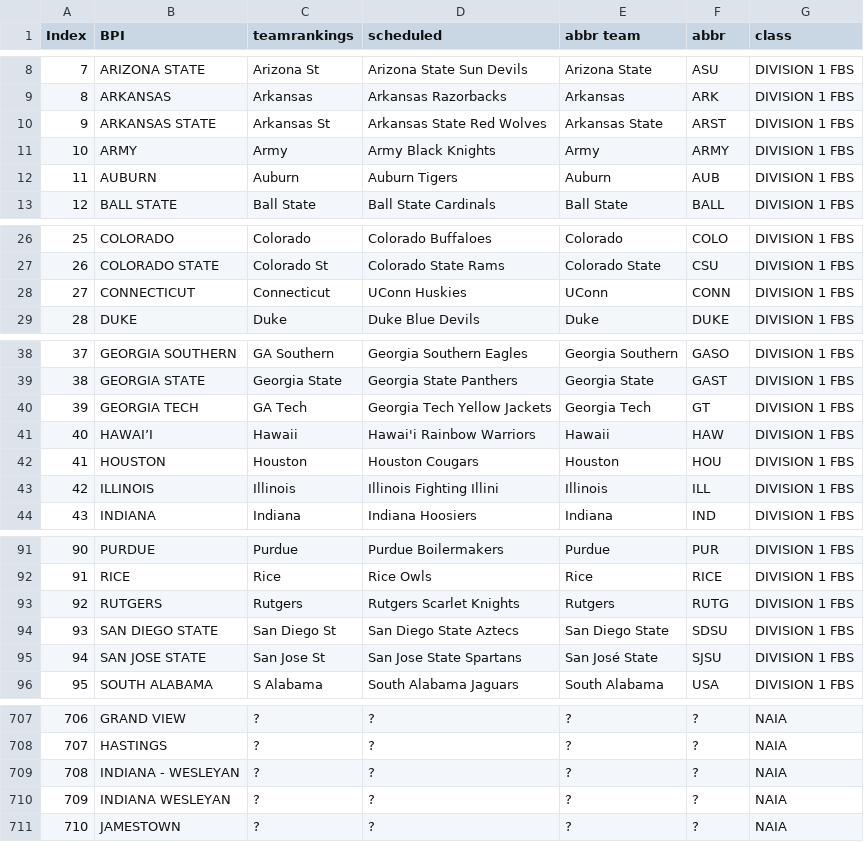
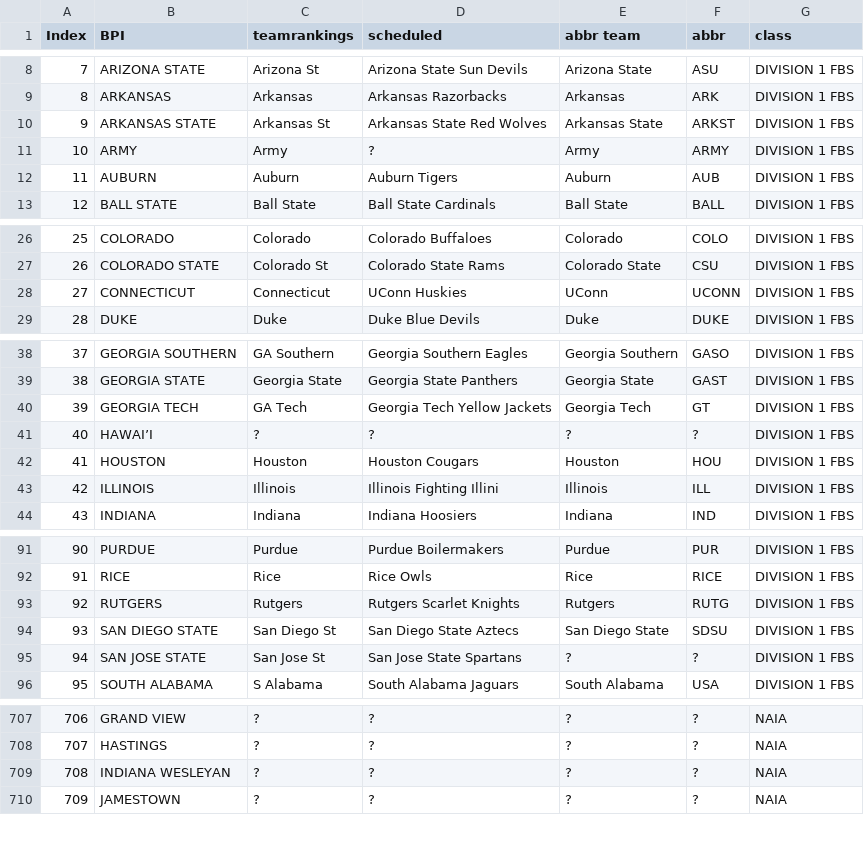
Before and after one commit to meprogrammerguy/pyBlitz, a CSV file: data/merge.csv, drawn as a sheet; only a part is shown, gaps mark what is left out; removed rows and columns are numbered as before the commit, all else as after; the diff covers the shown part only; the diff names each change by its address in the sheet, - before the commit and + after, or states it on an @@ line.

```diff
--- a/data/merge.csv
+++ b/data/merge.csv
-F10 (abbr): ARST
+F10 (abbr): ARKST
-D11 (scheduled): Army Black Knights
+D11 (scheduled): ?
-F28 (abbr): CONN
+F28 (abbr): UCONN
-C41 (teamrankings): Hawaii
+C41 (teamrankings): ?
-D41 (scheduled): Hawai'i Rainbow Warriors
+D41 (scheduled): ?
-E41 (abbr team): Hawaii
+E41 (abbr team): ?
-F41 (abbr): HAW
+F41 (abbr): ?
-E95 (abbr team): San José State
+E95 (abbr team): ?
-F95 (abbr): SJSU
+F95 (abbr): ?
-row 709: 708 | INDIANA - WESLEYAN | ? | ? | ? | ? | NAIA
@@ column A (Index) renumbered from row 709 down @@
```
Also changed, not shown: 10 edited cells elsewhere in this file, data/merge_schedule.csv, data/merge_stats.csv, 6 other files.
